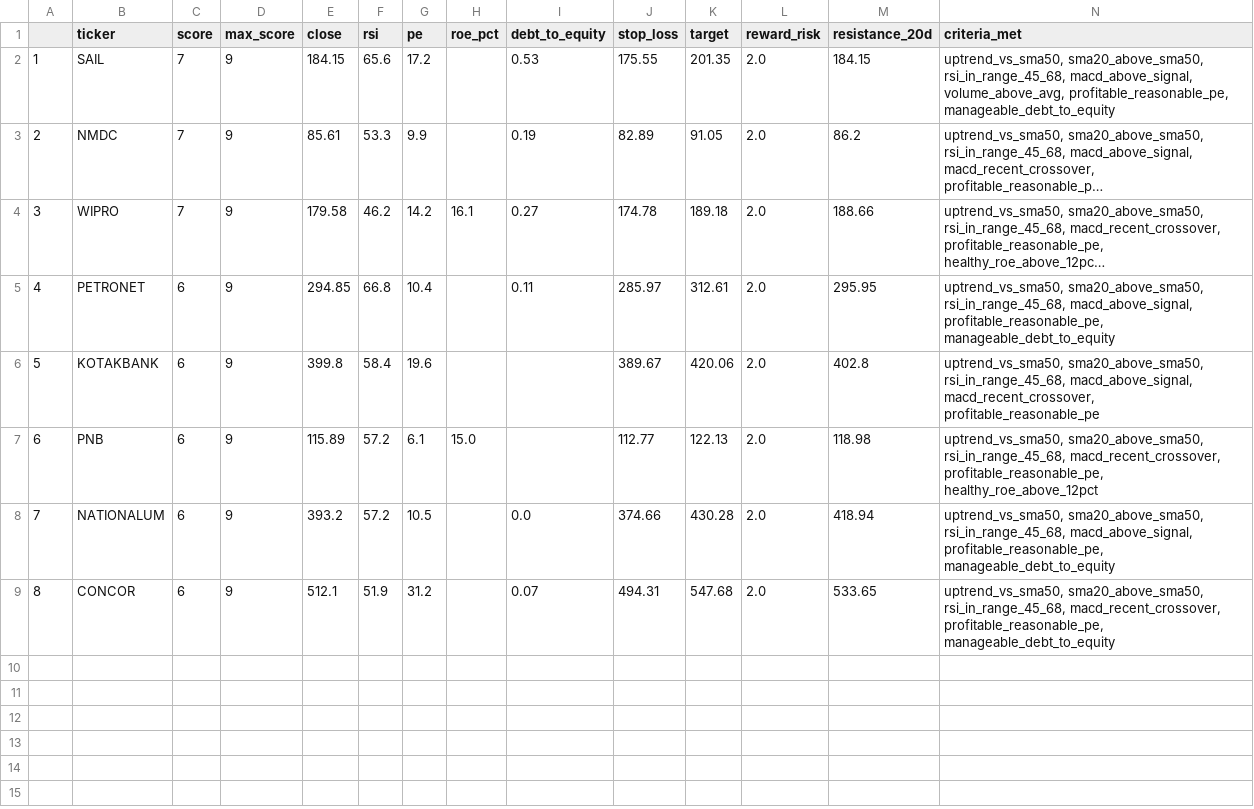
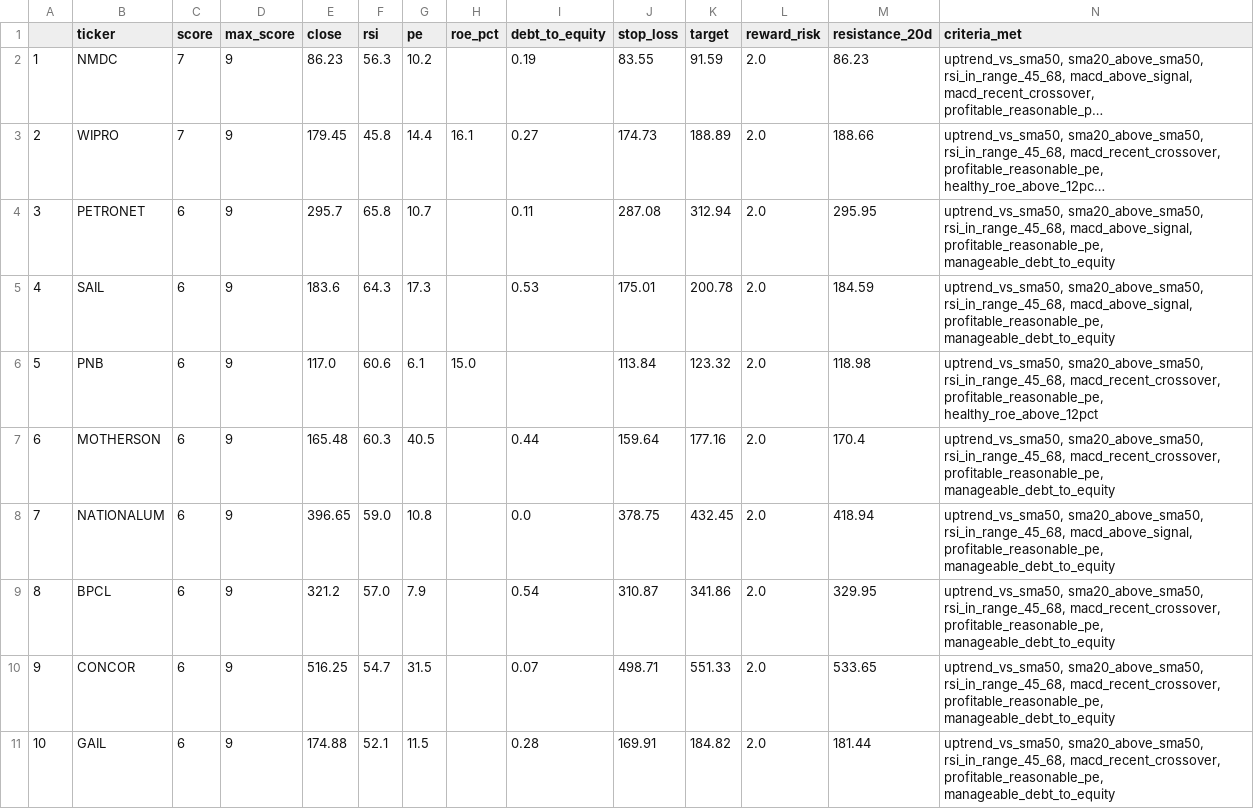
Before and after one commit to PankajK032/MyProject, a CSV file: latest_screen.csv, drawn as a sheet; long unchanged cells end in …; removed rows and columns are numbered as before the commit, all else as after; the diff names each change by its address in the sheet, - before the commit and + after, or states it on an @@ line.

```diff
--- a/latest_screen.csv
+++ b/latest_screen.csv
-row 2: 1 | SAIL | 7 | 9 | 184.15 | 65.6 | 17.2 |  | 0.53 | 175.55 | 201.35 | 2.0 | 184.15 | uptrend_vs_sma50, sma20_above_sma50, rsi_in_range_45_68, macd_above_signal, volume_above_avg, profitable_reasonable_pe, manageable_debt_to_equity
@@ column A renumbered between rows 2 and 10 @@
-E2 (close): 85.61
+E2 (close): 86.23
-F2 (rsi): 53.3
+F2 (rsi): 56.3
-G2 (pe): 9.9
+G2 (pe): 10.2
-J2 (stop_loss): 82.89
+J2 (stop_loss): 83.55
-K2 (target): 91.05
+K2 (target): 91.59
-M2 (resistance_20d): 86.2
+M2 (resistance_20d): 86.23
-E3 (close): 179.58
+E3 (close): 179.45
-F3 (rsi): 46.2
+F3 (rsi): 45.8
-G3 (pe): 14.2
+G3 (pe): 14.4
-J3 (stop_loss): 174.78
+J3 (stop_loss): 174.73
-K3 (target): 189.18
+K3 (target): 188.89
-E4 (close): 294.85
+E4 (close): 295.7
-F4 (rsi): 66.8
+F4 (rsi): 65.8
-G4 (pe): 10.4
+G4 (pe): 10.7
-J4 (stop_loss): 285.97
+J4 (stop_loss): 287.08
-K4 (target): 312.61
+K4 (target): 312.94
-row 6: 5 | KOTAKBANK | 6 | 9 | 399.8 | 58.4 | 19.6 |  |  | 389.67 | 420.06 | 2.0 | 402.8 | uptrend_vs_sma50, sma20_above_sma50, rsi_in_range_45_68, macd_above_signal, macd_recent_crossover, profitable_reasonable_pe
+row 5: 4 | SAIL | 6 | 9 | 183.6 | 64.3 | 17.3 |  | 0.53 | 175.01 | 200.78 | 2.0 | 184.59 | uptrend_vs_sma50, sma20_above_sma50, rsi_in_range_45_68, macd_above_signal, profitable_reasonable_pe, manageable_debt_to_equity
-E6 (close): 115.89
+E6 (close): 117.0
-F6 (rsi): 57.2
+F6 (rsi): 60.6
-J6 (stop_loss): 112.77
+J6 (stop_loss): 113.84
-K6 (target): 122.13
+K6 (target): 123.32
+row 7: 6 | MOTHERSON | 6 | 9 | 165.48 | 60.3 | 40.5 |  | 0.44 | 159.64 | 177.16 | 2.0 | 170.4 | uptrend_vs_sma50, sma20_above_sma50, rsi_in_range_45_68, macd_recent_crossover, profitable_reasonable_pe, manageable_debt_to_equity
-E8 (close): 393.2
+E8 (close): 396.65
-F8 (rsi): 57.2
+F8 (rsi): 59.0
-G8 (pe): 10.5
+G8 (pe): 10.8
-J8 (stop_loss): 374.66
+J8 (stop_loss): 378.75
-K8 (target): 430.28
+K8 (target): 432.45
+row 9: 8 | BPCL | 6 | 9 | 321.2 | 57.0 | 7.9 |  | 0.54 | 310.87 | 341.86 | 2.0 | 329.95 | uptrend_vs_sma50, sma20_above_sma50, rsi_in_range_45_68, macd_recent_crossover, profitable_reasonable_pe, manageable_debt_to_equity
-E10 (close): 512.1
+E10 (close): 516.25
-F10 (rsi): 51.9
+F10 (rsi): 54.7
-G10 (pe): 31.2
+G10 (pe): 31.5
-J10 (stop_loss): 494.31
+J10 (stop_loss): 498.71
-K10 (target): 547.68
+K10 (target): 551.33
+row 11: 10 | GAIL | 6 | 9 | 174.88 | 52.1 | 11.5 |  | 0.28 | 169.91 | 184.82 | 2.0 | 181.44 | uptrend_vs_sma50, sma20_above_sma50, rsi_in_range_45_68, macd_recent_crossover, profitable_reasonable_pe, manageable_debt_to_equity
```
Also changed, not shown: 1 other file.
